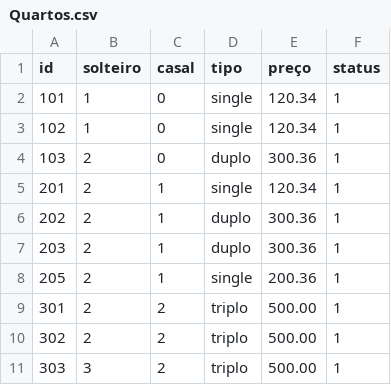
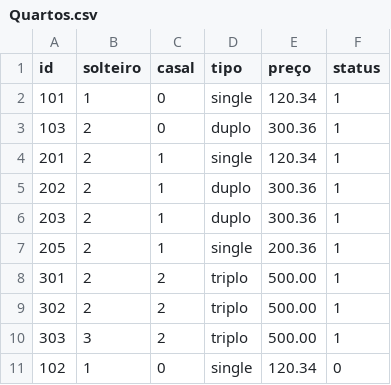
Before and after one commit to jpbarbosa15/SistemaDeHotel, a CSV file: Quartos.csv, drawn as a sheet.

```diff
--- a/Quartos.csv
+++ b/Quartos.csv
@@ -2,3 +2,2 @@ id;solteiro;casal;tipo;preço;status
 101;1;0;single;120.34;1
-102;1;0;single;120.34;1
 103;2;0;duplo;300.36;1
@@ -11 +10,2 @@ id;solteiro;casal;tipo;preço;status
 303;3;2;triplo;500.00;1
+102;1;0;single;120.34;0
```
Also changed, not shown: 16 other files.
